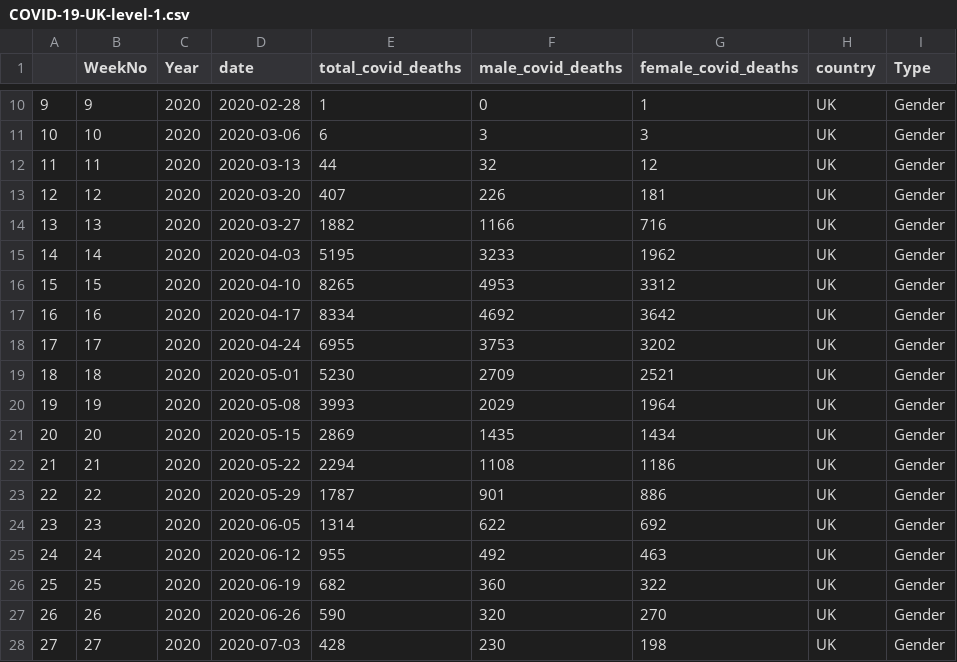
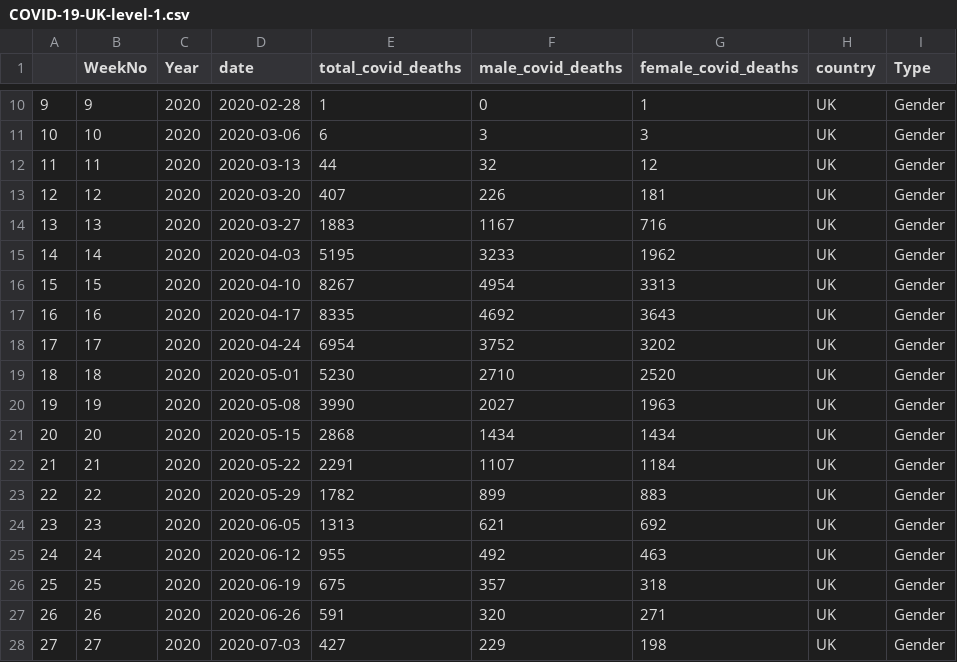
Before and after one commit to harjew/COVID-19-Data, a CSV file: covid-data/COVID-19-UK-level-1.csv, drawn as a sheet; only a part is shown, gaps mark what is left out; the diff covers the shown part only.

```diff
--- a/covid-data/COVID-19-UK-level-1.csv
+++ b/covid-data/COVID-19-UK-level-1.csv
@@ -13,16 +13,16 @@
 "12";12;2020;2020-03-20;407;226;181;"UK";"Gender"
-"13";13;2020;2020-03-27;1882;1166;716;"UK";"Gender"
+"13";13;2020;2020-03-27;1883;1167;716;"UK";"Gender"
 "14";14;2020;2020-04-03;5195;3233;1962;"UK";"Gender"
-"15";15;2020;2020-04-10;8265;4953;3312;"UK";"Gender"
-"16";16;2020;2020-04-17;8334;4692;3642;"UK";"Gender"
-"17";17;2020;2020-04-24;6955;3753;3202;"UK";"Gender"
-"18";18;2020;2020-05-01;5230;2709;2521;"UK";"Gender"
-"19";19;2020;2020-05-08;3993;2029;1964;"UK";"Gender"
-"20";20;2020;2020-05-15;2869;1435;1434;"UK";"Gender"
-"21";21;2020;2020-05-22;2294;1108;1186;"UK";"Gender"
-"22";22;2020;2020-05-29;1787;901;886;"UK";"Gender"
-"23";23;2020;2020-06-05;1314;622;692;"UK";"Gender"
+"15";15;2020;2020-04-10;8267;4954;3313;"UK";"Gender"
+"16";16;2020;2020-04-17;8335;4692;3643;"UK";"Gender"
+"17";17;2020;2020-04-24;6954;3752;3202;"UK";"Gender"
+"18";18;2020;2020-05-01;5230;2710;2520;"UK";"Gender"
+"19";19;2020;2020-05-08;3990;2027;1963;"UK";"Gender"
+"20";20;2020;2020-05-15;2868;1434;1434;"UK";"Gender"
+"21";21;2020;2020-05-22;2291;1107;1184;"UK";"Gender"
+"22";22;2020;2020-05-29;1782;899;883;"UK";"Gender"
+"23";23;2020;2020-06-05;1313;621;692;"UK";"Gender"
 "24";24;2020;2020-06-12;955;492;463;"UK";"Gender"
-"25";25;2020;2020-06-19;682;360;322;"UK";"Gender"
-"26";26;2020;2020-06-26;590;320;270;"UK";"Gender"
-"27";27;2020;2020-07-03;428;230;198;"UK";"Gender"
+"25";25;2020;2020-06-19;675;357;318;"UK";"Gender"
+"26";26;2020;2020-06-26;591;320;271;"UK";"Gender"
+"27";27;2020;2020-07-03;427;229;198;"UK";"Gender"
```
Also changed, not shown: 2 added rows and 67 edited cells elsewhere in this file, covid-data/COVID-19-BELGIUM-level-1.csv, covid-data/COVID-19-SPAIN-level-1.csv, 11 other files.
